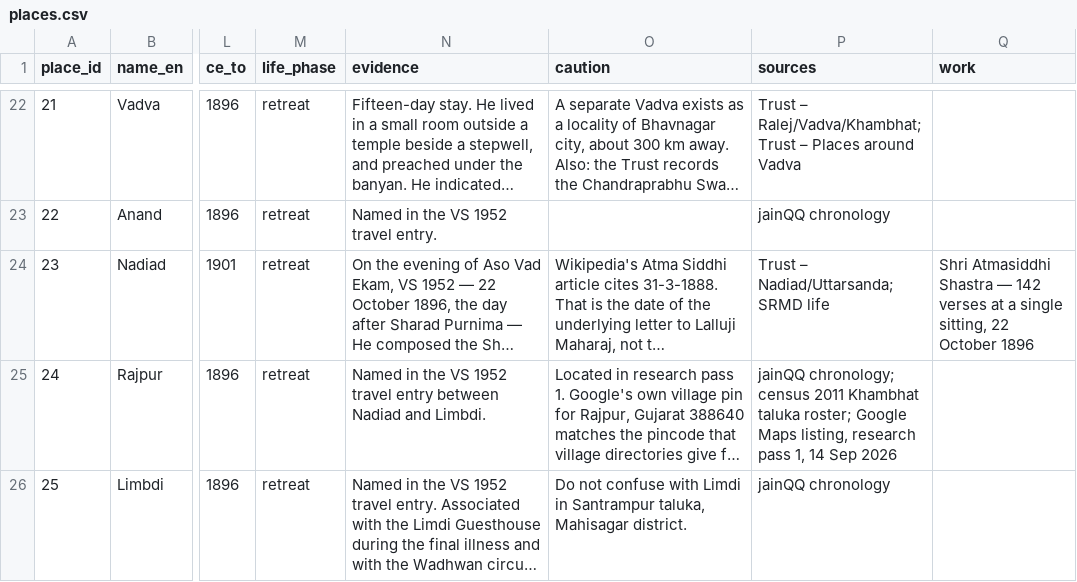
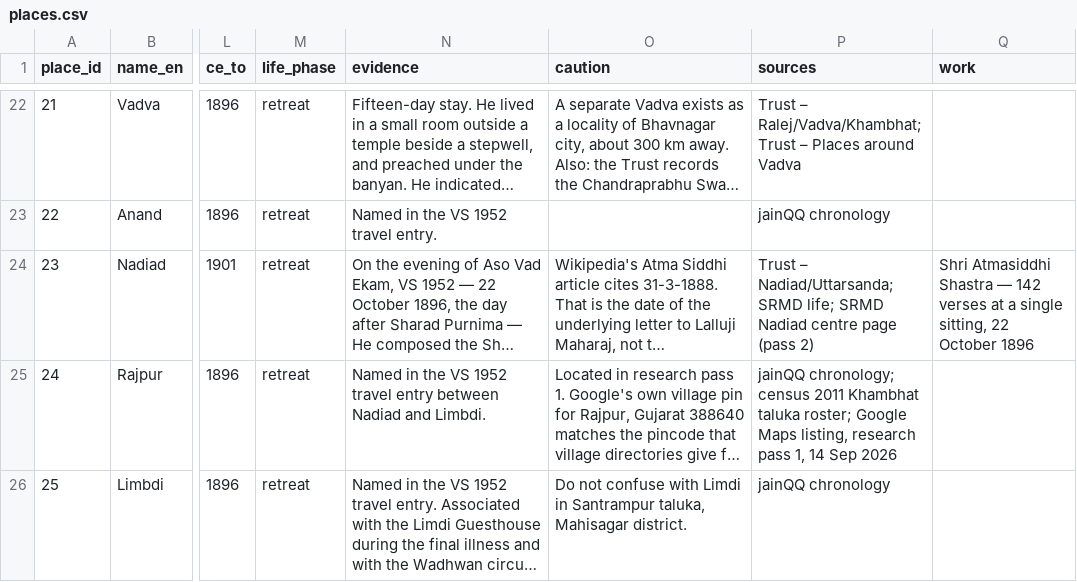
Before and after one commit to Tanzilala/srmd-lifetime-places-map, a CSV file: data/places.csv, drawn as a sheet; only a part is shown, gaps mark what is left out; long unchanged cells end in …; the diff covers the shown part only; the diff names each change by its address in the sheet, - before the commit and + after, or states it on an @@ line.

```diff
--- a/data/places.csv
+++ b/data/places.csv
-P24 (sources): …Nadiad/Uttarsanda; SRMD life
+P24 (sources): …Nadiad/Uttarsanda; SRMD life; SRMD Nadiad centre page (pass 2)
```
Also changed, not shown: 2 edited cells elsewhere in this file, data/sites.csv, 9 other files.
